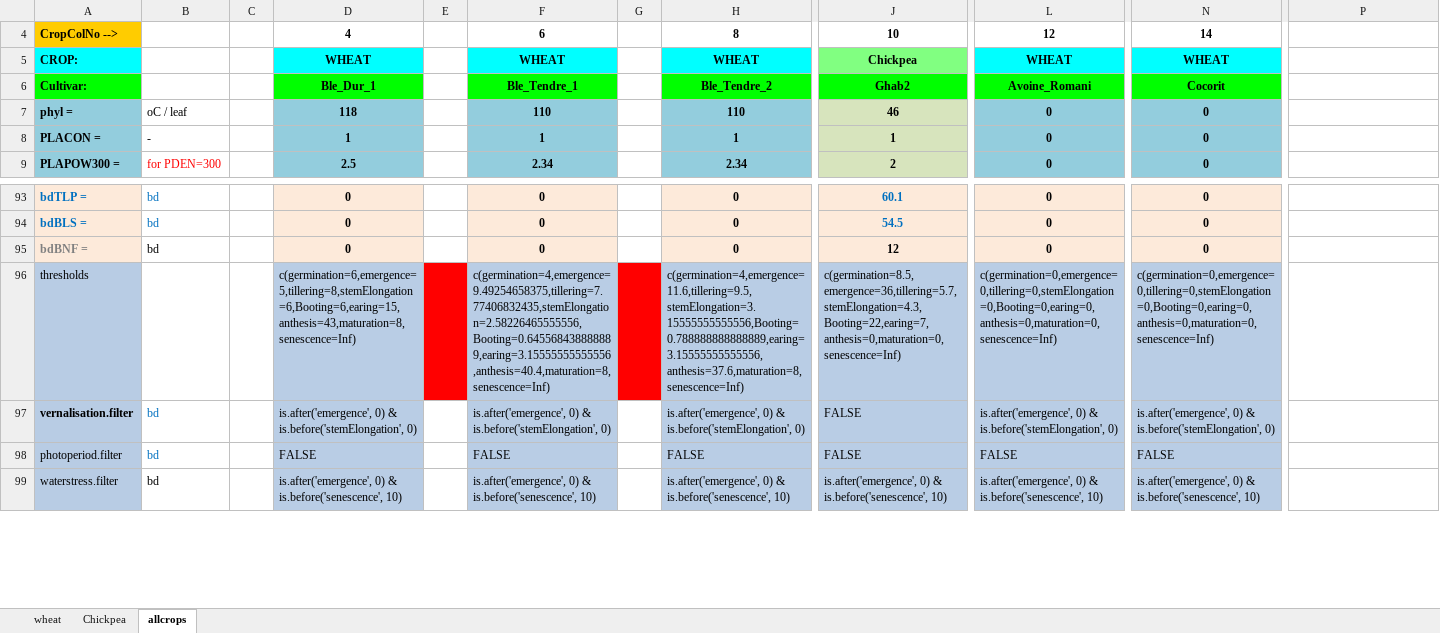
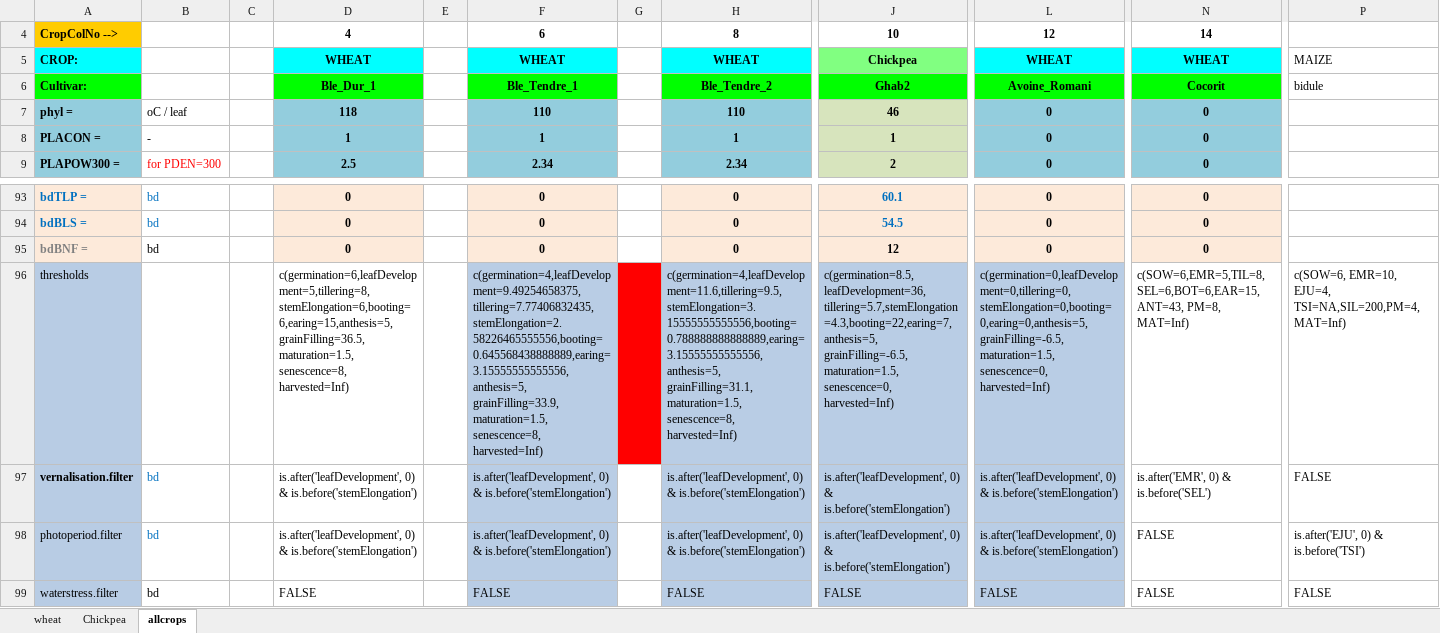
Before and after one commit to mariegosme/SSM.R, an Excel workbook: exampleinputs/crops.xlsx, sheet allcrops, drawn as a sheet; only a part is shown, gaps mark what is left out; values as stored, in another font and other column widths than the file's, no borders; the diff covers the shown part only; the diff names each change by its address in the sheet, - before the commit and + after, or states it on an @@ line.

Commit message:
improve phenology
remove use of ALLSIMULATEDDATA[[daybefore]] (because state variable are already copied to ALLDAYDATA at beginning of time step)
so changed some computed variables to state variables so that their value is kept from time step to the next
add photoperiod of maize
change ifelse to partial assignments

```diff
--- a/exampleinputs/crops.xlsx (sheet allcrops)
+++ b/exampleinputs/crops.xlsx (sheet allcrops)
-P5: (empty)
+P5: MAIZE
-P6: (empty)
+P6: bidule
-D96: c(germination=6,emergence=5,tillering=8,stemElongation=6,Booting=6,earing=15,anthesis=43,maturation=8,senescence=Inf)
+D96: c(germination=6,leafDevelopment=5,tillering=8,stemElongation=6,booting=6,earing=15,anthesis=5, grainFilling=36.5, maturation=1.5, senescence=8, harvested=Inf)
-D96:D99 fill: #B9CDE5
+D96:D99 fill: none
-E96 fill: #FF0000
+E96 fill: none
-F96: c(germination=4,emergence=9.49254658375,tillering=7.77406832435,stemElongation=2.58226465555556,Booting=0.645568438888889,earing=3.15555555555556,anthesis=40.4,maturation=8,senescence=Inf)
+F96: c(germination=4,leafDevelopment=9.49254658375,tillering=7.77406832435,stemElongation=2.58226465555556,booting=0.645568438888889,earing=3.15555555555556,anthesis=5, grainFilling=33.9, maturation=1.5, senescence=8, harvested=Inf)
-H96: c(germination=4,emergence=11.6,tillering=9.5,stemElongation=3.15555555555556,Booting=0.788888888888889,earing=3.15555555555556,anthesis=37.6,maturation=8,senescence=Inf)
+H96: c(germination=4,leafDevelopment=11.6,tillering=9.5,stemElongation=3.15555555555556,booting=0.788888888888889,earing=3.15555555555556,anthesis=5, grainFilling=31.1, maturation=1.5, senescence=8, harvested=Inf)
-J96: c(germination=8.5,emergence=36,tillering=5.7,stemElongation=4.3,Booting=22,earing=7,anthesis=0,maturation=0,senescence=Inf)
+J96: c(germination=8.5,leafDevelopment=36,tillering=5.7,stemElongation=4.3,booting=22,earing=7,anthesis=5, grainFilling=-6.5, maturation=1.5, senescence=0, harvested=Inf)
-L96: c(germination=0,emergence=0,tillering=0,stemElongation=0,Booting=0,earing=0,anthesis=0,maturation=0,senescence=Inf)
+L96: c(germination=0,leafDevelopment=0,tillering=0,stemElongation=0,booting=0,earing=0,anthesis=5, grainFilling=-6.5, maturation=1.5, senescence=0, harvested=Inf)
-N96: c(germination=0,emergence=0,tillering=0,stemElongation=0,Booting=0,earing=0,anthesis=0,maturation=0,senescence=Inf)
+N96: c(SOW=6,EMR=5,TIL=8,SEL=6,BOT=6,EAR=15,ANT=43, PM=8, MAT=Inf)
-N96:N99 fill: #B9CDE5
+N96:N99 fill: none
-P96: (empty)
+P96: c(SOW=6, EMR=10, EJU=4, TSI=NA,SIL=200,PM=4,MAT=Inf)
-D97: is.after('emergence', 0) & is.before('stemElongation', 0)
+D97: is.after('leafDevelopment', 0) & is.before('stemElongation')
-F97: is.after('emergence', 0) & is.before('stemElongation', 0)
+F97: is.after('leafDevelopment', 0) & is.before('stemElongation')
-H97: is.after('emergence', 0) & is.before('stemElongation', 0)
+H97: is.after('leafDevelopment', 0) & is.before('stemElongation')
-J97:J98: FALSE
+J97:J98: is.after('leafDevelopment', 0) & is.before('stemElongation')
-L97: is.after('emergence', 0) & is.before('stemElongation', 0)
+L97: is.after('leafDevelopment', 0) & is.before('stemElongation')
-N97: is.after('emergence', 0) & is.before('stemElongation', 0)
+N97: is.after('EMR', 0) & is.before('SEL')
-P97: (empty)
+P97: FALSE
-D98: FALSE
+D98: is.after('leafDevelopment', 0) & is.before('stemElongation')
-F98: FALSE
+F98: is.after('leafDevelopment', 0) & is.before('stemElongation')
-H98: FALSE
+H98: is.after('leafDevelopment', 0) & is.before('stemElongation')
-L98: FALSE
+L98: is.after('leafDevelopment', 0) & is.before('stemElongation')
-P98: (empty)
+P98: is.after('EJU', 0) & is.before('TSI')
-D99: is.after('emergence', 0) & is.before('senescence', 10)
+D99: FALSE
-F99: is.after('emergence', 0) & is.before('senescence', 10)
+F99: FALSE
-H99: is.after('emergence', 0) & is.before('senescence', 10)
+H99: FALSE
-J99: is.after('emergence', 0) & is.before('senescence', 10)
+J99: FALSE
-L99: is.after('emergence', 0) & is.before('senescence', 10)
+L99: FALSE
-N99: is.after('emergence', 0) & is.before('senescence', 10)
+N99: FALSE
-P99: (empty)
+P99: FALSE
```
Also changed, not shown: 6 added rows, 73 edited cells and cell formats elsewhere in this sheet, allvariables.xlsx, 1 other file.
